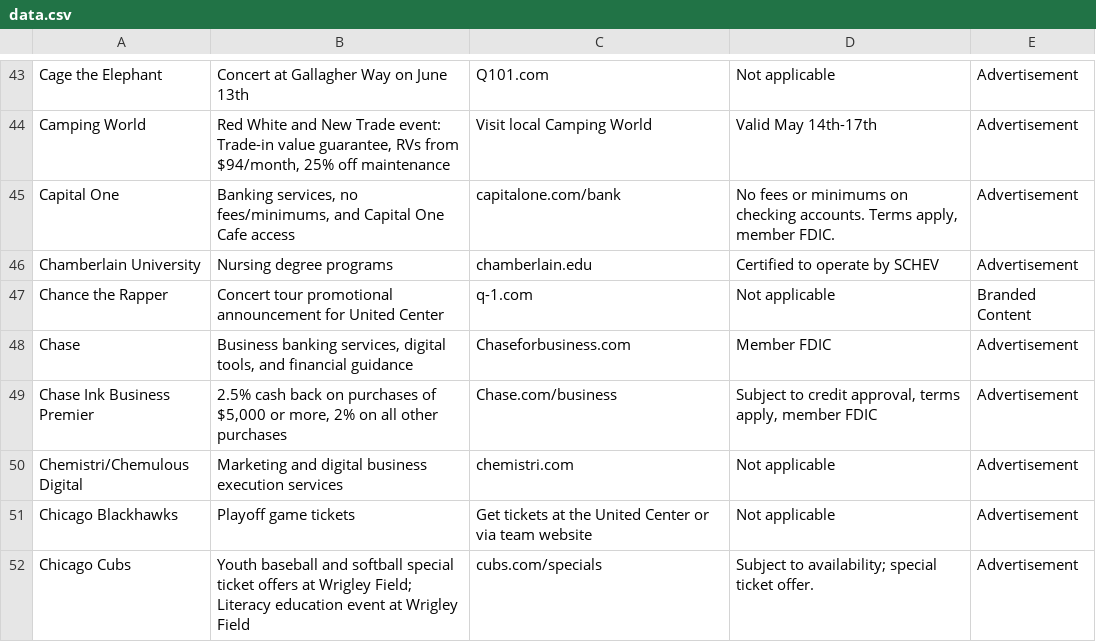
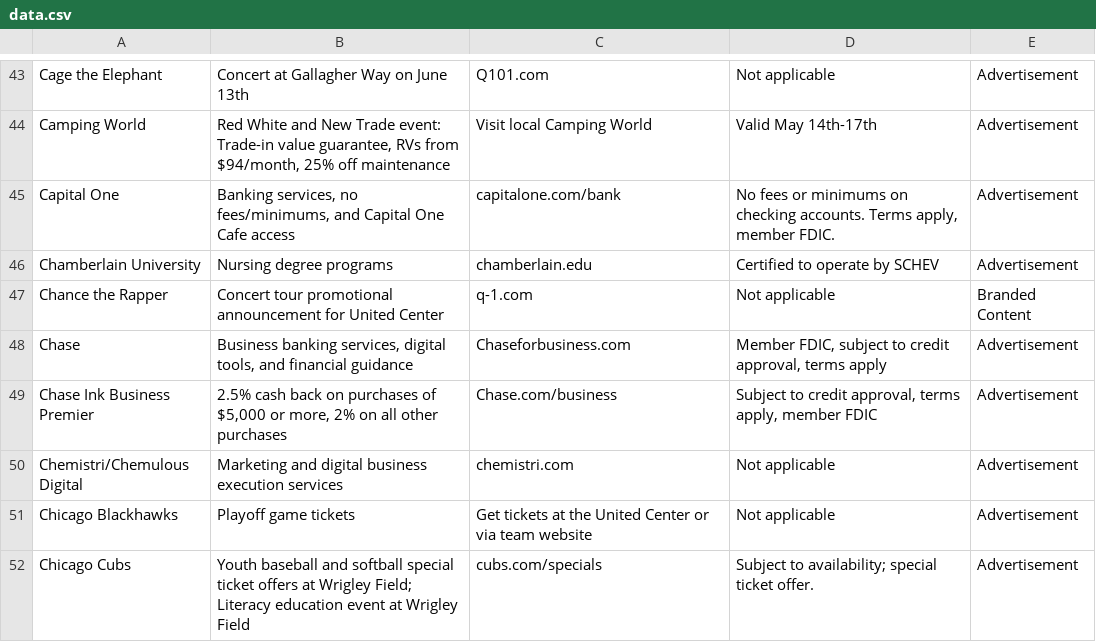
Before and after one commit to MATR-Technologies/ReplayAdsViewer, a CSV file: data.csv, drawn as a sheet; only a part is shown, gaps mark what is left out.

Commit message:
Auto-update CSV data

```diff
--- a/data.csv
+++ b/data.csv
@@ -47,3 +47,3 @@
 "Chance the Rapper","Concert tour promotional announcement for United Center","q-1.com","Not applicable","Branded Content"
-"Chase","Business banking services, digital tools, and financial guidance","Chaseforbusiness.com","Member FDIC","Advertisement"
+"Chase","Business banking services, digital tools, and financial guidance","Chaseforbusiness.com","Member FDIC, subject to credit approval, terms apply","Advertisement"
 "Chase Ink Business Premier","2.5% cash back on purchases of $5,000 or more, 2% on all other purchases","Chase.com/business","Subject to credit approval, terms apply, member FDIC","Advertisement"
```
